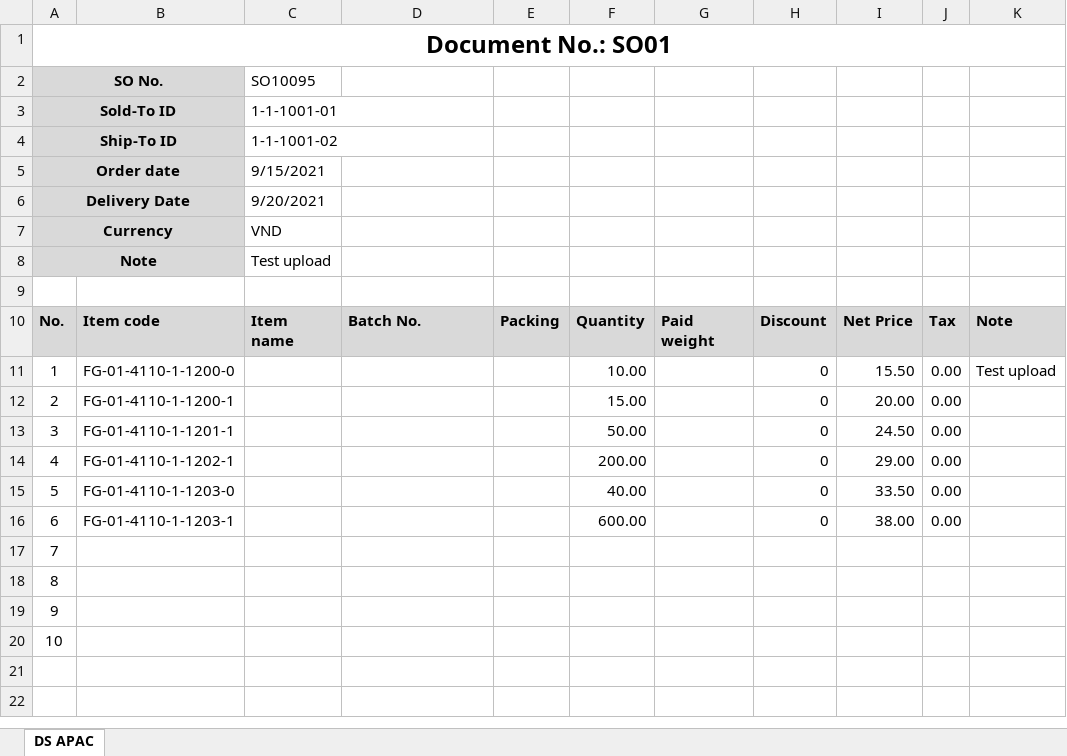
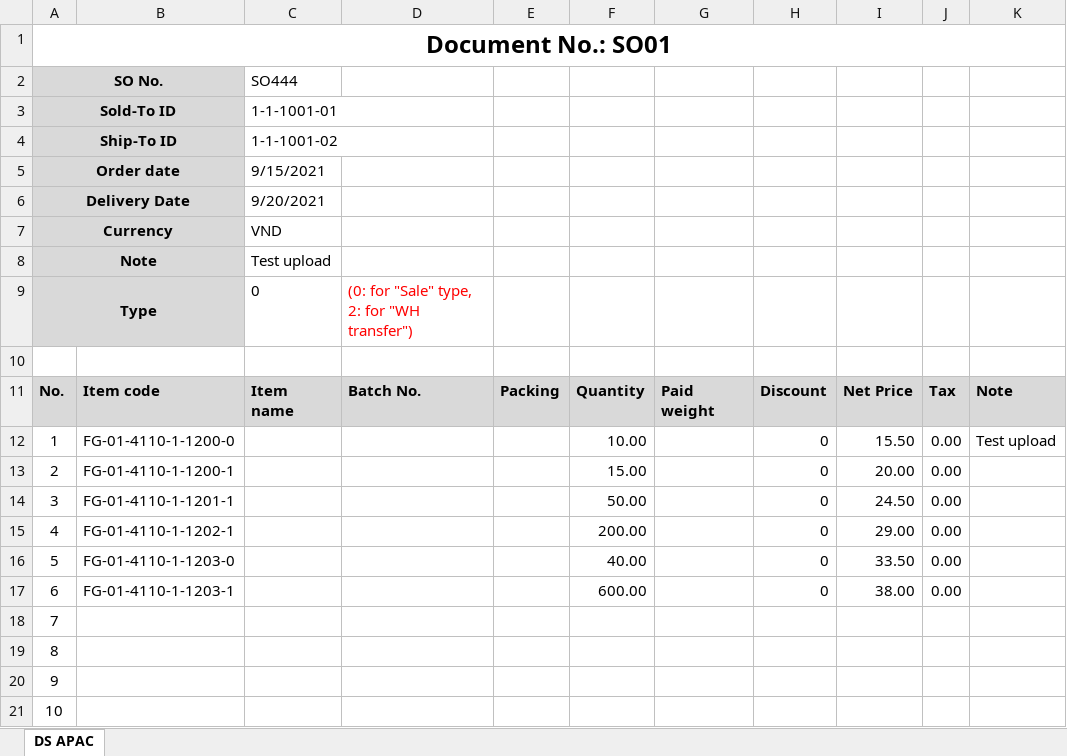
Before and after one commit to hoamee/NMVS, an Excel workbook: NMVS/uploads/SO01_Sales order.xlsx, sheet DS APAC, drawn as a sheet; values as stored, in another font and other column widths than the file's, no borders; the diff names each change by its address in the sheet, - before the commit and + after, or states it on an @@ line.

Commit message:
Success Upload SO and MFG request

```diff
--- a/NMVS/uploads/SO01_Sales order.xlsx (sheet DS APAC)
+++ b/NMVS/uploads/SO01_Sales order.xlsx (sheet DS APAC)
-C2: SO10095
+C2: SO444
+row 9: Type |  | 0 | (0: for "Sale" type, 2: for "WH transfer")
```
Also changed, not shown: NMVS/uploads/ICLS01_Incoming List (Supplier).xlsx, 37 other files.
